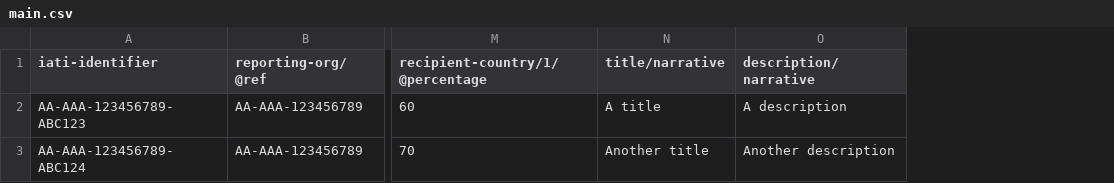
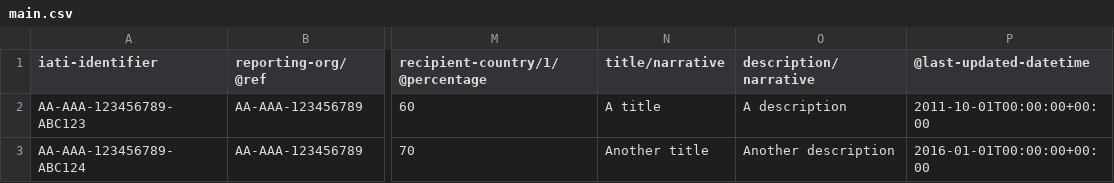
Before and after one commit to OpenDataServices/flatten-tool, a CSV file: examples/iati/main.csv, drawn as a sheet; only a part is shown, gaps mark what is left out; the diff names each change by its address in the sheet, - before the commit and + after, or states it on an @@ line.

Commit message:
tests: Add test for correct .ods datetime behaviour
https://github.com/OpenDataServices/flatten-tool/issues/342

```diff
--- a/examples/iati/main.csv
+++ b/examples/iati/main.csv
+column P (@last-updated-datetime), rows 2-3: 2011-10-01T00:00:00+00:00 | 2016-01-01T00:00:00+00:00
```
Also changed, not shown: 5 other files.
